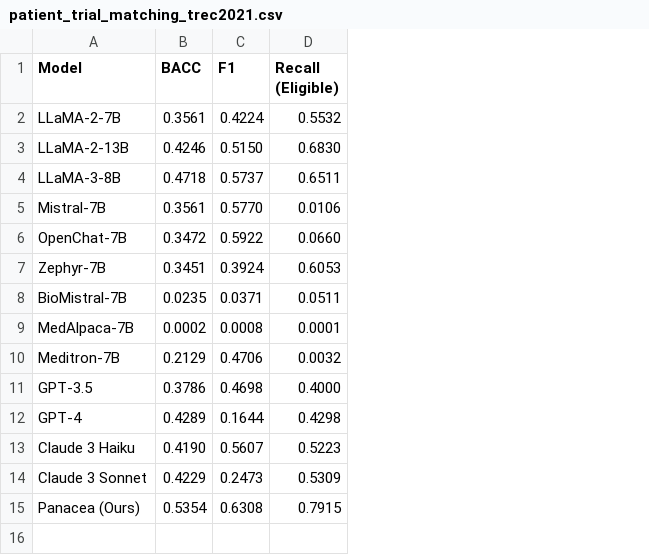
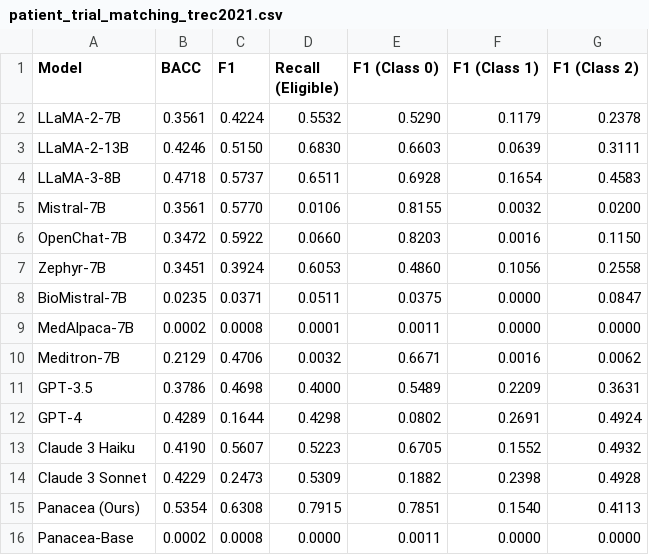
Before and after one commit to linjc16/Panacea, a CSV file: src/vis/results/patient_trial_matching_trec2021.csv, drawn as a sheet; the diff names each change by its address in the sheet, - before the commit and + after, or states it on an @@ line.

```diff
--- a/src/vis/results/patient_trial_matching_trec2021.csv
+++ b/src/vis/results/patient_trial_matching_trec2021.csv
+column E (F1 (Class 0)), rows 2-15: 0.5290 | 0.6603 | 0.6928 | 0.8155 | 0.8203 | 0.4860 | 0.0375 | 0.0011 | 0.6671 | 0.5489 | 0.0802 | 0.6705 | 0.1882 | 0.7851
+column F (F1 (Class 1)), rows 2-15: 0.1179 | 0.0639 | 0.1654 | 0.0032 | 0.0016 | 0.1056 | 0.0000 | 0.0000 | 0.0016 | 0.2209 | 0.2691 | 0.1552 | 0.2398 | 0.1540
+column G (F1 (Class 2)), rows 2-15: 0.2378 | 0.3111 | 0.4583 | 0.0200 | 0.1150 | 0.2558 | 0.0847 | 0.0000 | 0.0062 | 0.3631 | 0.4924 | 0.4932 | 0.4928 | 0.4113
+row 16: Panacea-Base | 0.0002 | 0.0008 | 0.0000 | 0.0011 | 0.0000 | 0.0000
```
Also changed, not shown: src/vis/results/patient_trial_matching_sigir.csv, 10 other files.
